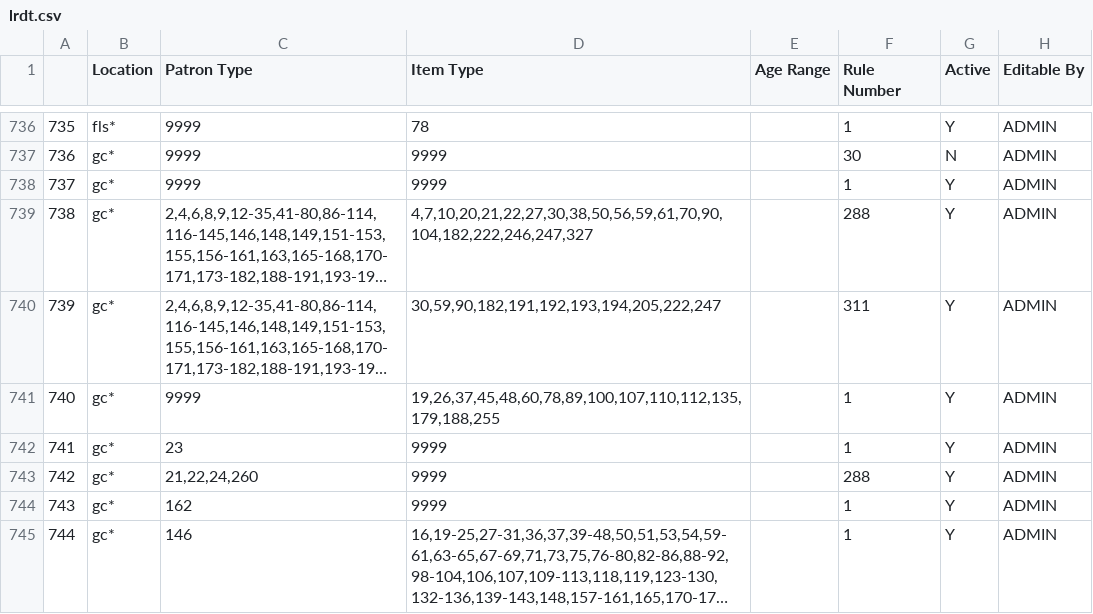
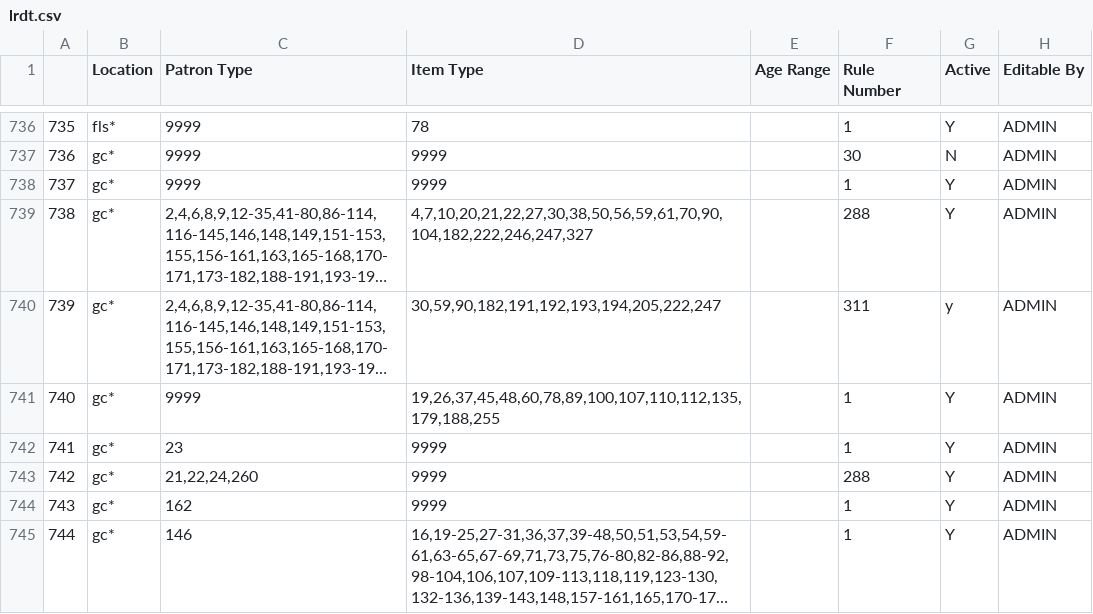
Before and after one commit to MarmotLibraryNetwork/sierraloanrules, a CSV file: lrdt.csv, drawn as a sheet; only a part is shown, gaps mark what is left out; long unchanged cells end in …; the diff covers the shown part only; the diff names each change by its address in the sheet, - before the commit and + after, or states it on an @@ line.

```diff
--- a/lrdt.csv
+++ b/lrdt.csv
@@ column A renumbered from row 162 down @@
-G740 (Active): Y
+G740 (Active): y
```
Also changed, not shown: 3 added rows, 1 removed row and 7 edited cells elsewhere in this file, 1 other file.
